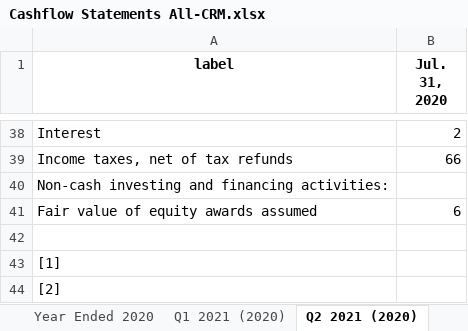
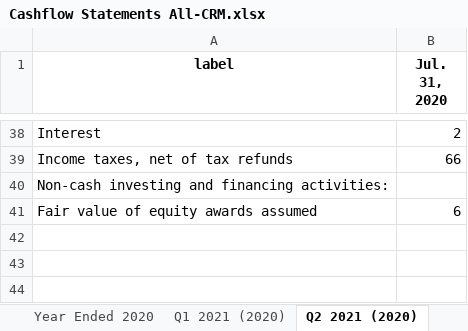
Before and after one commit to Julia-Susser/Financial-Statements, an Excel workbook: input/Financial Statement CRM/Cashflow Statements All-CRM.xlsx, sheet Q2 2021 (2020), drawn as a sheet; only a part is shown, gaps mark what is left out; values as stored, in another font and other column widths than the file's, no borders; the diff names each change by its address in the sheet, - before the commit and + after, or states it on an @@ line.

```diff
--- a/input/Financial Statement CRM/Cashflow Statements All-CRM.xlsx (sheet Q2 2021 (2020))
+++ b/input/Financial Statement CRM/Cashflow Statements All-CRM.xlsx (sheet Q2 2021 (2020))
-row 42: (empty)
-row 43: [1]
-row 44: [2]
```
Also changed, not shown: sheet Q3 2021 (2020), sheet Year Ended 2020, sheet Year Ended 2021, sheet Year Ended 2022, input/Financial Statement CRM/Balance Statements All-CRM.xlsx, input/Financial Statement CRM/Income Statements All-CRM.xlsx, 8 other files.
